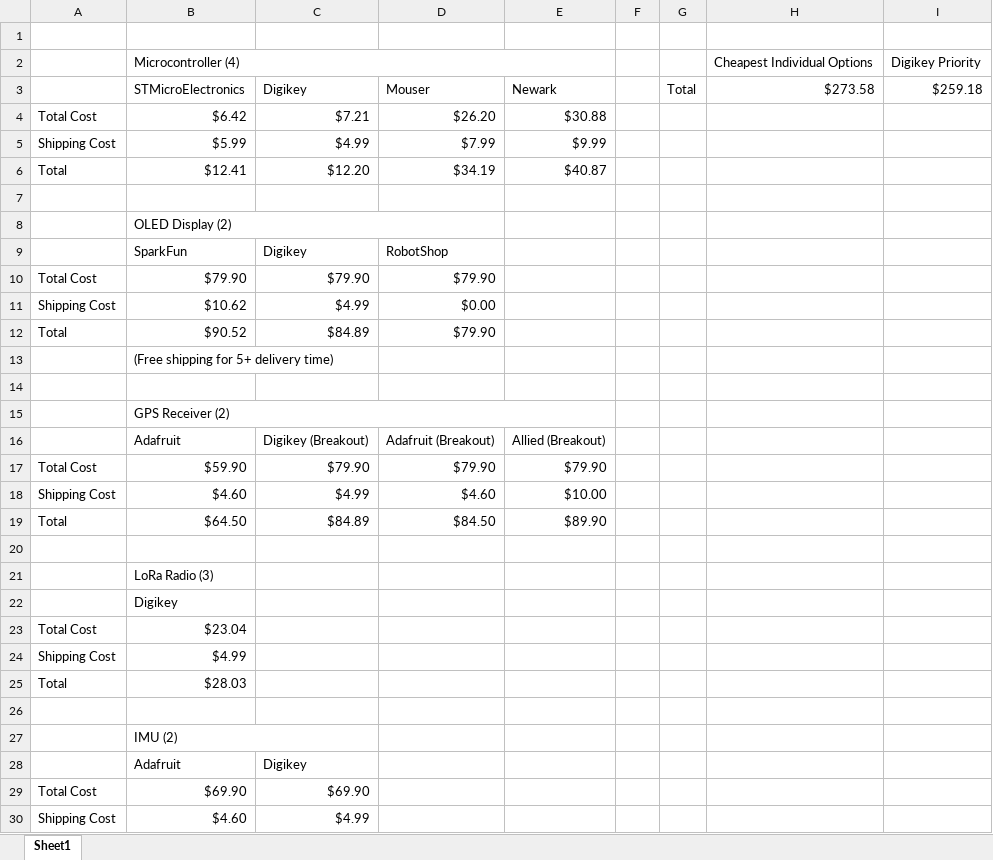
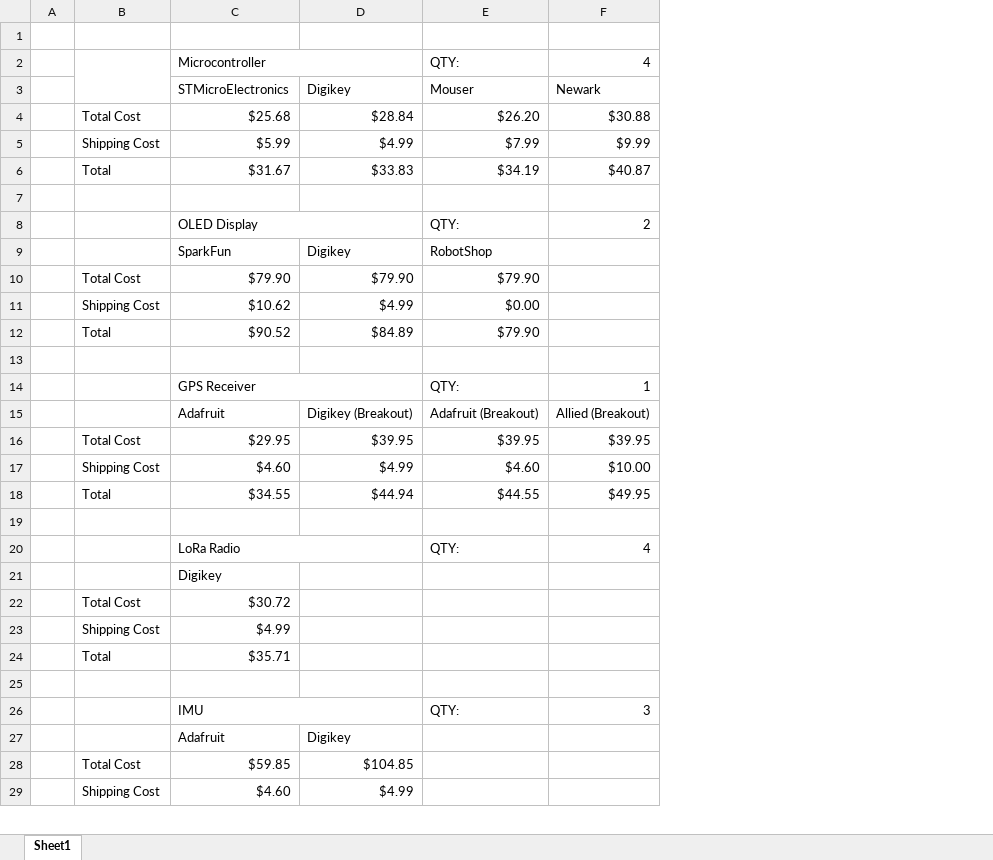
Before and after one commit to mitchellciupak-archived/Snow-WeAR-Goggles-OLD, an Excel workbook: Files/refs/Cost_Analysis.xlsx, sheet Sheet1, drawn as a sheet; only a part is shown; values as stored, in another font and other column widths than the file's, no cell formats; charts and pictures not drawn; removed rows and columns are numbered as before the commit, all else as after; the diff covers the shown part only; the diff names each change by its address in the sheet, - before the commit and + after, or states it on an @@ line.

Commit message:
Updated Cost Analysis

```diff
--- a/Files/refs/Cost_Analysis.xlsx (sheet Sheet1)
+++ b/Files/refs/Cost_Analysis.xlsx (sheet Sheet1)
+column A, empty
-column F, empty
-column G, row 3: Total
-column H, row 3: $273.58
-column I, row 3: $259.18
-row 2:  | Microcontroller (4) |  |  |  |  |  | Cheapest Individual Options | Digikey Priority
+row 2:  |  | Microcontroller |  | QTY: | 4
-C4: $6.42
+C4: $25.68
-D4: $7.21
+D4: $28.84
-C6: $12.41
+C6: $31.67
-D6: $12.20
+D6: $33.83
-row 8:  | OLED Display (2)
+row 8:  |  | OLED Display |  | QTY: | 2
-row 13:  | (Free shipping for 5+ delivery time)
-row 15:  | GPS Receiver (2)
+row 14:  |  | GPS Receiver |  | QTY: | 1
-row 17: Total Cost | $59.90 | $79.90 | $79.90 | $79.90
+row 16:  | Total Cost | $29.95 | $39.95 | $39.95 | $39.95
-row 19: Total | $64.50 | $84.89 | $84.50 | $89.90
+row 18:  | Total | $34.55 | $44.94 | $44.55 | $49.95
-row 21:  | LoRa Radio (3)
+row 20:  |  | LoRa Radio |  | QTY: | 4
-C22: $23.04
+C22: $30.72
-C24: $28.03
+C24: $35.71
-row 27:  | IMU (2)
+row 26:  |  | IMU |  | QTY: | 3
-C28: $69.90
+C28: $59.85
-D28: $69.90
+D28: $104.85
```
Also changed, not shown: 18 added rows, 1 removed row and 6 edited cells elsewhere in this sheet, cell formats, formulas that keep their value.
